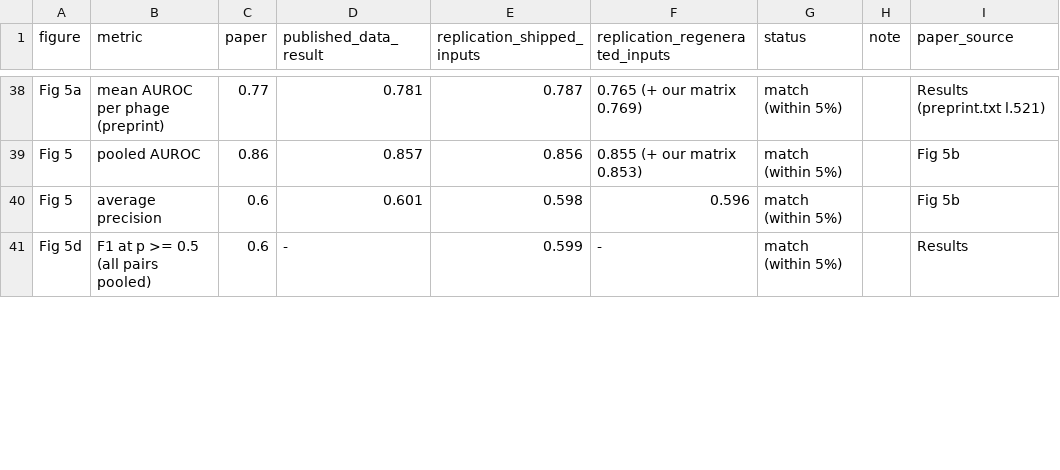
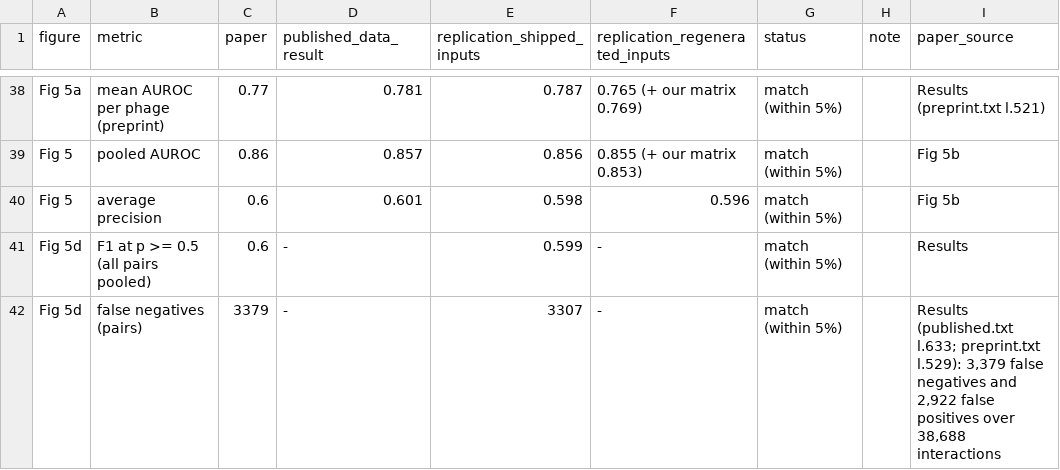
Before and after one commit to viti1igo/coli_phage_interactions_2023_replica, a CSV file: results/comparison/paper_vs_replication.csv, drawn as a sheet; only a part is shown, gaps mark what is left out; the diff covers the shown part only; the diff names each change by its address in the sheet, - before the commit and + after, or states it on an @@ line.

```diff
--- a/results/comparison/paper_vs_replication.csv
+++ b/results/comparison/paper_vs_replication.csv
+row 42: Fig 5d | false negatives (pairs) | 3379 | - | 3307 | - | match (within 5%) |  | Results (published.txt l.633; preprint.txt l.529): 3,379 false negatives and 2,922 false positives over 38,688 interactions
```
Also changed, not shown: 10 edited cells elsewhere in this file, config/config_diff.csv, results/comparison/source_data_checks.csv, 53 other files.
